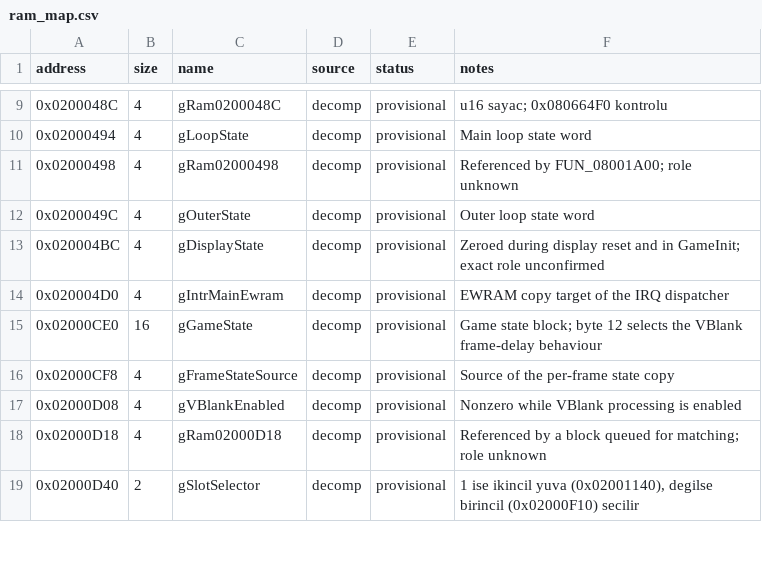
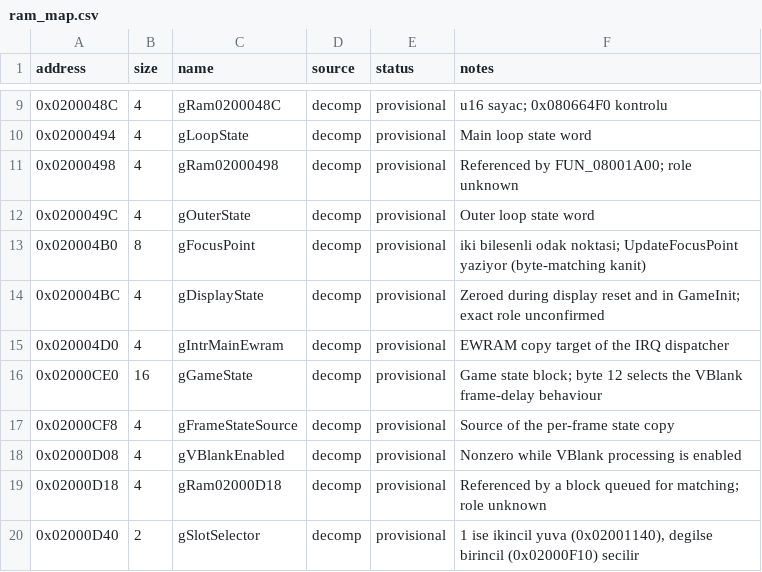
Before and after one commit to ahm3texe/gta-advance, a CSV file: data/ram_map.csv, drawn as a sheet; only a part is shown, gaps mark what is left out.

```diff
--- a/data/ram_map.csv
+++ b/data/ram_map.csv
@@ -12,2 +12,3 @@ address,size,name,source,status,notes
 0x0200049C,4,gOuterState,decomp,provisional,Outer loop state word
+0x020004B0,8,gFocusPoint,decomp,provisional,iki bilesenli odak noktasi; UpdateFocusPoint yaziyor (byte-matching kanit)
 0x020004BC,4,gDisplayState,decomp,provisional,Zeroed during display reset and in GameInit; exact role unconfirmed
```
Also changed, not shown: data/c_sources.csv, data/functions.csv, 1 other file.
